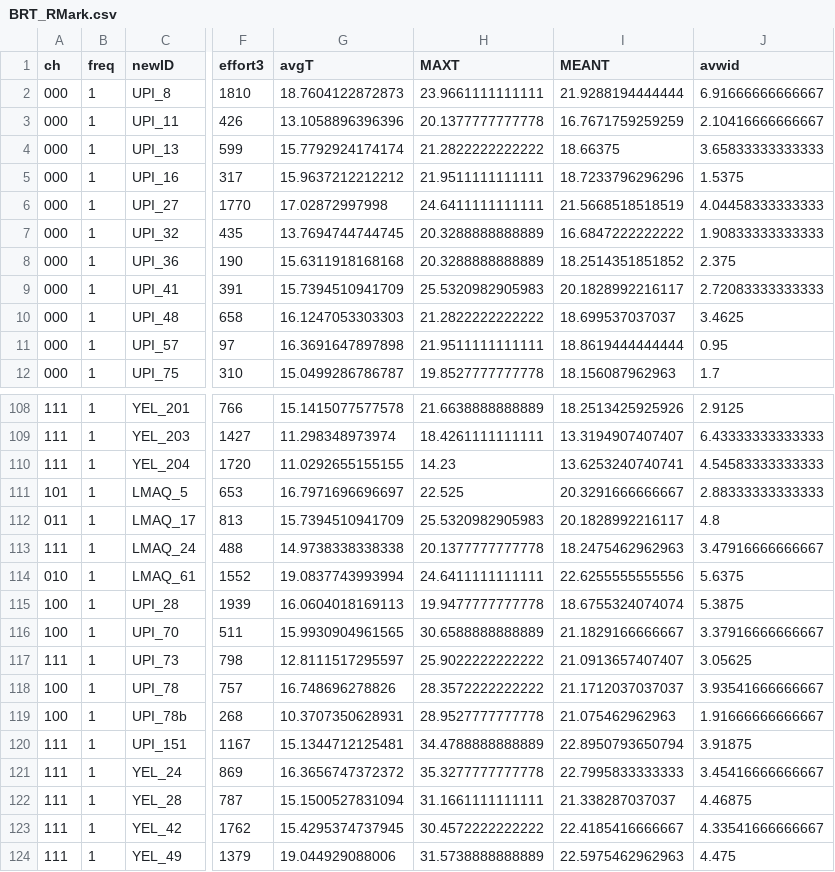
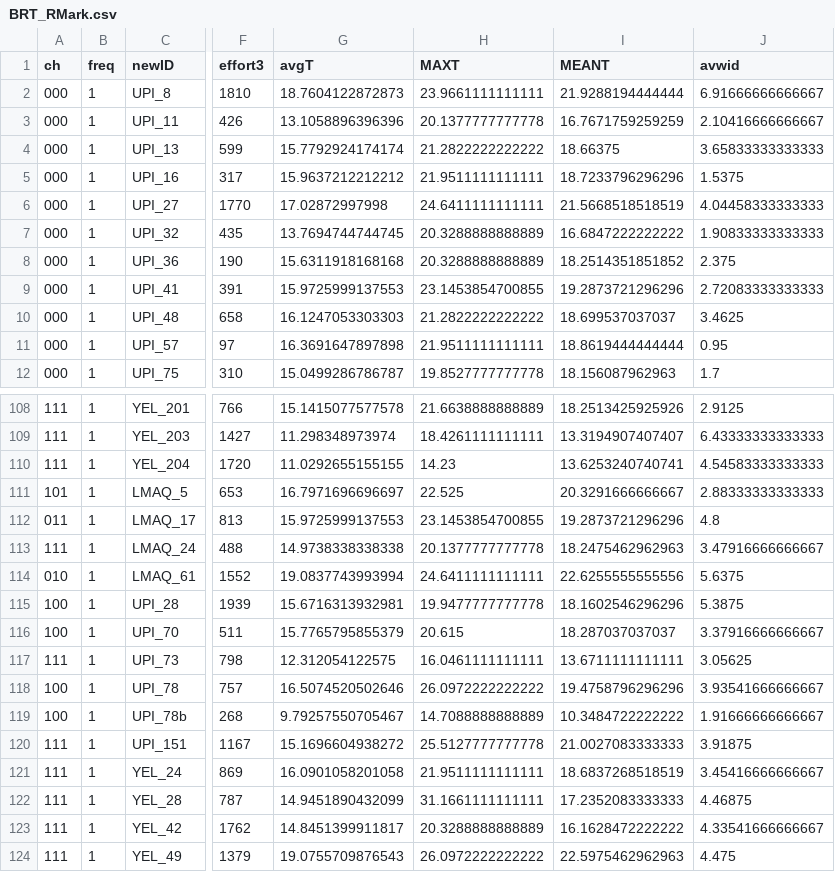
Before and after one commit to EEOB590A-Fall-2019/BKelly_Fishes, a CSV file: Data/Thesis/Tidy/BRT_RMark.csv, drawn as a sheet; only a part is shown, gaps mark what is left out; the diff covers the shown part only; the diff names each change by its address in the sheet, - before the commit and + after, or states it on an @@ line.

```diff
--- a/Data/Thesis/Tidy/BRT_RMark.csv
+++ b/Data/Thesis/Tidy/BRT_RMark.csv
-G9 (avgT): 15.7394510941709
+G9 (avgT): 15.9725999137553
-H9 (MAXT): 25.5320982905983
+H9 (MAXT): 23.1453854700855
-I9 (MEANT): 20.1828992216117
+I9 (MEANT): 19.2873721296296
-G112 (avgT): 15.7394510941709
+G112 (avgT): 15.9725999137553
-H112 (MAXT): 25.5320982905983
+H112 (MAXT): 23.1453854700855
-I112 (MEANT): 20.1828992216117
+I112 (MEANT): 19.2873721296296
-G115 (avgT): 16.0604018169113
+G115 (avgT): 15.6716313932981
-I115 (MEANT): 18.6755324074074
+I115 (MEANT): 18.1602546296296
-G116 (avgT): 15.9930904961565
+G116 (avgT): 15.7765795855379
-H116 (MAXT): 30.6588888888889
+H116 (MAXT): 20.615
-I116 (MEANT): 21.1829166666667
+I116 (MEANT): 18.287037037037
-G117 (avgT): 12.8111517295597
+G117 (avgT): 12.312054122575
-H117 (MAXT): 25.9022222222222
+H117 (MAXT): 16.0461111111111
-I117 (MEANT): 21.0913657407407
+I117 (MEANT): 13.6711111111111
-G118 (avgT): 16.748696278826
+G118 (avgT): 16.5074520502646
-H118 (MAXT): 28.3572222222222
+H118 (MAXT): 26.0972222222222
-I118 (MEANT): 21.1712037037037
+I118 (MEANT): 19.4758796296296
-G119 (avgT): 10.3707350628931
+G119 (avgT): 9.79257550705467
-H119 (MAXT): 28.9527777777778
+H119 (MAXT): 14.7088888888889
-I119 (MEANT): 21.075462962963
+I119 (MEANT): 10.3484722222222
-G120 (avgT): 15.1344712125481
+G120 (avgT): 15.1696604938272
-H120 (MAXT): 34.4788888888889
+H120 (MAXT): 25.5127777777778
-I120 (MEANT): 22.8950793650794
+I120 (MEANT): 21.0027083333333
-G121 (avgT): 16.3656747372372
+G121 (avgT): 16.0901058201058
-H121 (MAXT): 35.3277777777778
+H121 (MAXT): 21.9511111111111
-I121 (MEANT): 22.7995833333333
+I121 (MEANT): 18.6837268518519
-G122 (avgT): 15.1500527831094
+G122 (avgT): 14.9451890432099
-I122 (MEANT): 21.338287037037
+I122 (MEANT): 17.2352083333333
-G123 (avgT): 15.4295374737945
+G123 (avgT): 14.8451399911817
-H123 (MAXT): 30.4572222222222
+H123 (MAXT): 20.3288888888889
-I123 (MEANT): 22.4185416666667
+I123 (MEANT): 16.1628472222222
-G124 (avgT): 19.044929088006
+G124 (avgT): 19.0755709876543
-H124 (MAXT): 31.5738888888889
+H124 (MAXT): 26.0972222222222
```
Also changed, not shown: 122 edited cells elsewhere in this file, Data/Thesis/Tidy/BRT_psi_area_preds.csv, Data/Thesis/Tidy/BRT_psi_flow_preds.csv, 18 other files.
